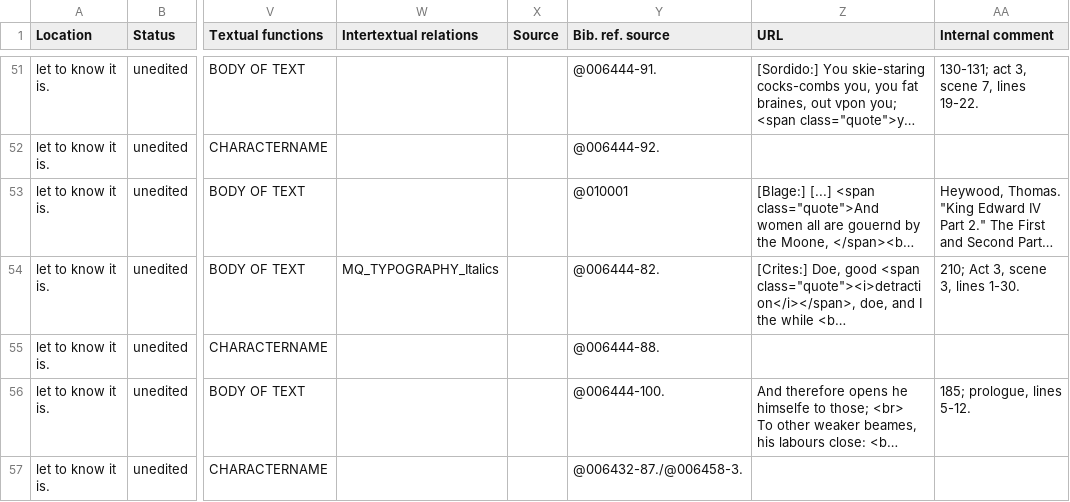
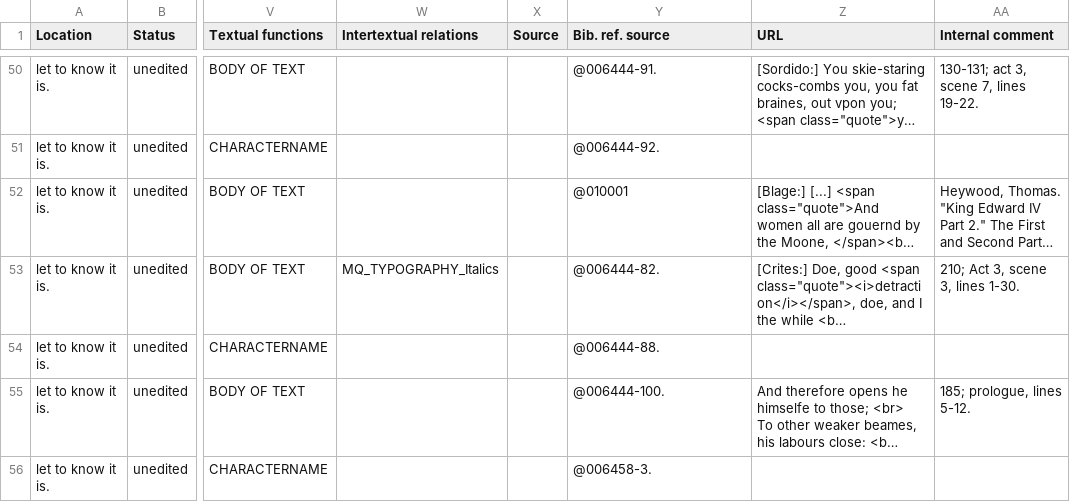
Before and after one commit to dhlab-basel/0826-wordweb-scripts, a CSV file: 01_prepare_scripts/csv/export_8.csv, drawn as a sheet; only a part is shown, gaps mark what is left out; long unchanged cells end in …; addresses are those after the commit; the diff covers the shown part only; the diff names each change by its address in the sheet, - before the commit and + after, or states it on an @@ line.

Commit message:
bugfix: set edition, update data

```diff
--- a/01_prepare_scripts/csv/export_8.csv
+++ b/01_prepare_scripts/csv/export_8.csv
-Y56 (Bib. ref. source): @006432-87./@006458-3.
+Y56 (Bib. ref. source): @006458-3.
```
Also changed, not shown: 1 removed row and 10 edited cells elsewhere in this file, 01_prepare_scripts/csv/export_3.csv, 01_prepare_scripts/csv/export_5.csv, 3 other files.
